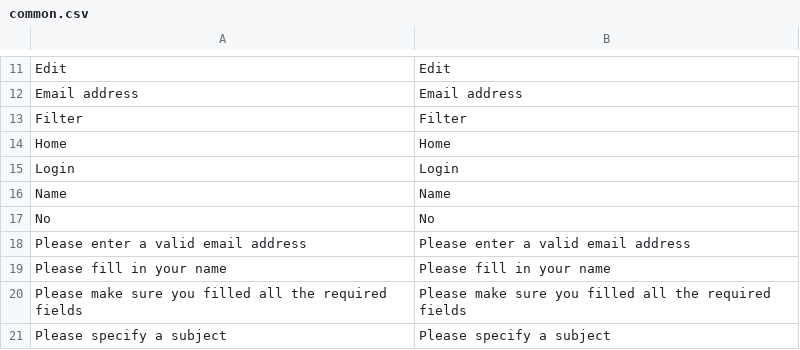
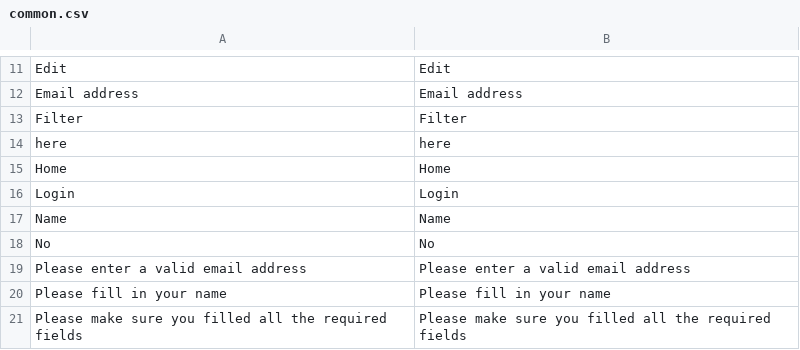
Before and after one commit to gabipatru/st, a CSV file: _translations/en_EN/common.csv, drawn as a sheet; only a part is shown, gaps mark what is left out; the shorter side is filled out with more unchanged rows.

```diff
--- a/_translations/en_EN/common.csv
+++ b/_translations/en_EN/common.csv
@@ -13,2 +13,3 @@
 "Filter","Filter"
+"here","here"
 "Home","Home"
```
Also changed, not shown: _translations/en_EN/user.csv, _translations/ro_RO/common.csv, 6 other files.
